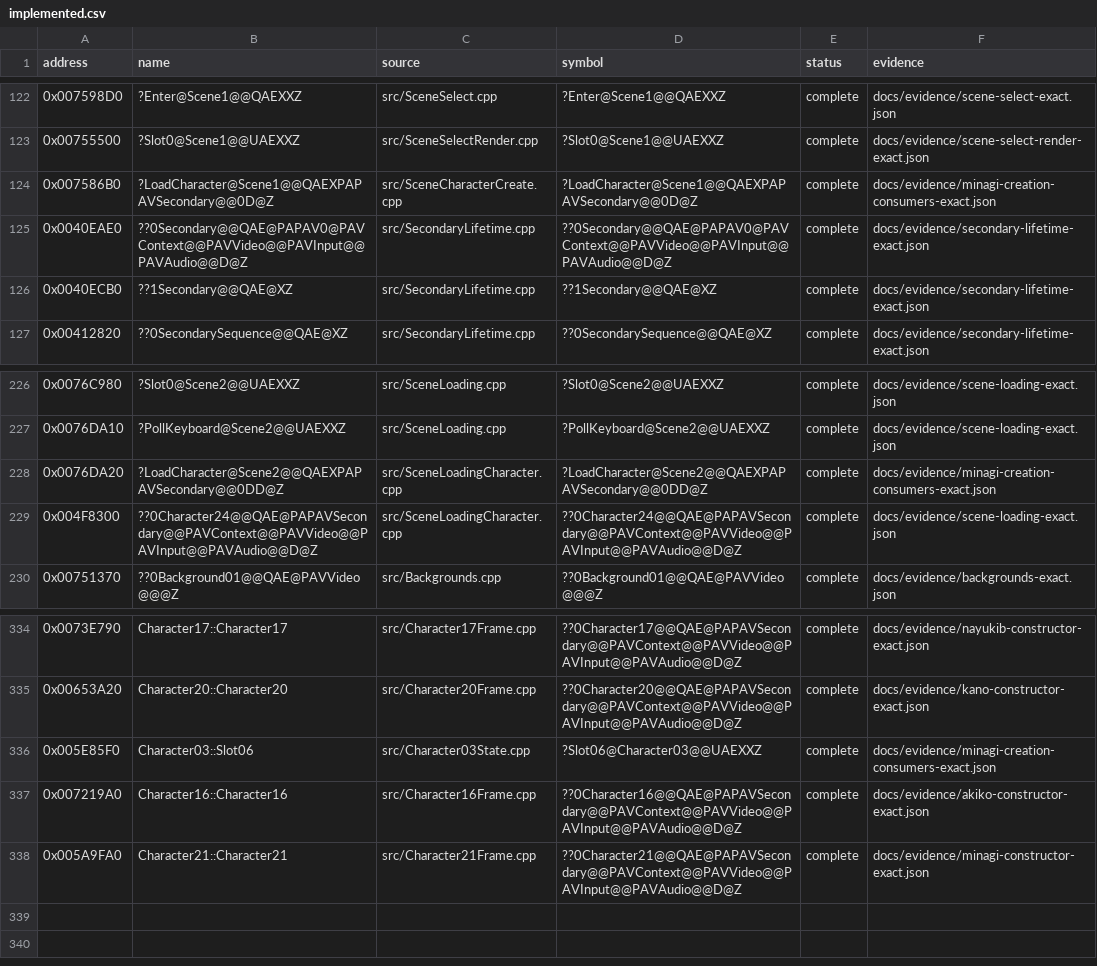
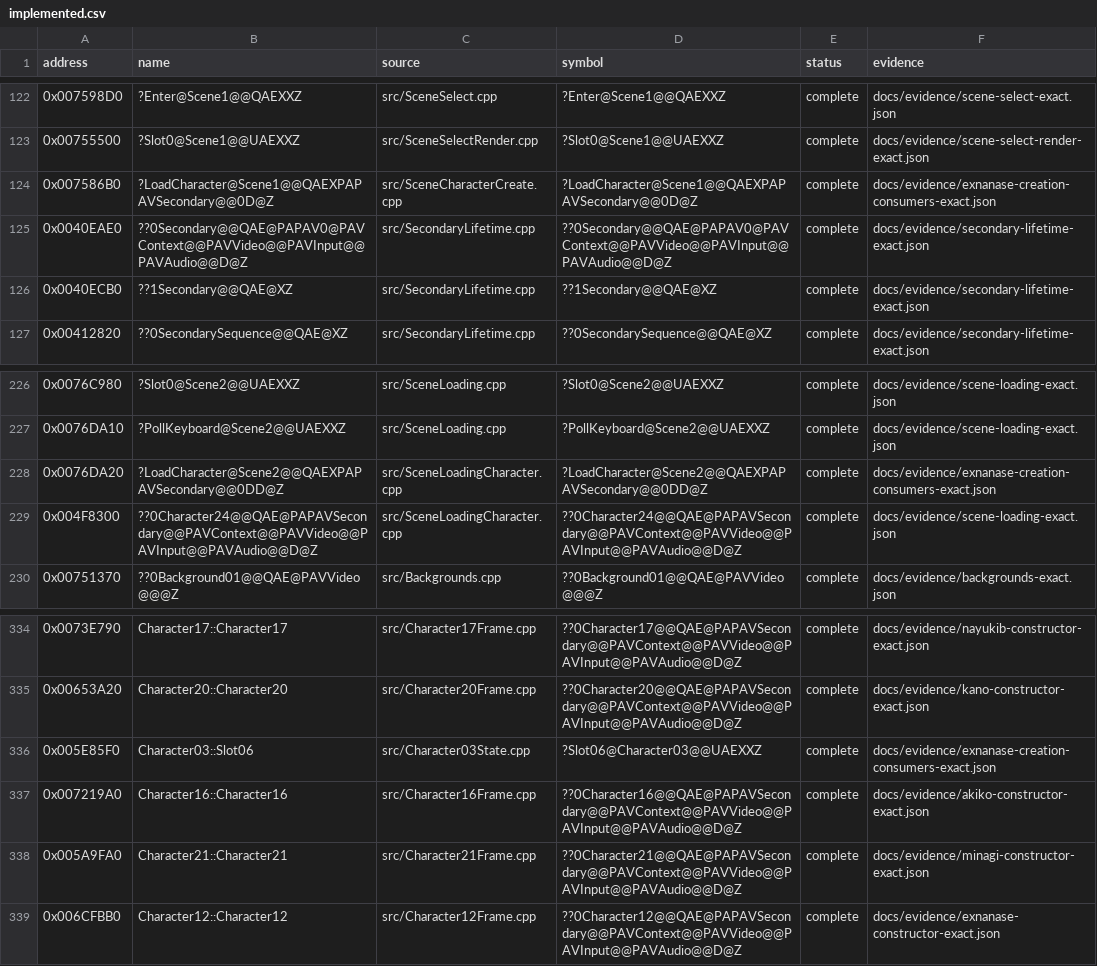
Before and after one commit to N0zoM1z0/Eternal-Fighter-Zero, a CSV file: config/implemented.csv, drawn as a sheet; only a part is shown, gaps mark what is left out.

```diff
--- a/config/implemented.csv
+++ b/config/implemented.csv
@@ -123,3 +123,3 @@ address,name,source,symbol,status,evidence
 0x00755500,?Slot0@Scene1@@UAEXXZ,src/SceneSelectRender.cpp,?Slot0@Scene1@@UAEXXZ,complete,docs/evidence/scene-select-render-exact.json
-0x007586B0,?LoadCharacter@Scene1@@QAEXPAPAVSecondary@@0D@Z,src/SceneCharacterCreate.cpp,?LoadCharacter@Scene1@@QAEXPAPAVSecondary@@0D@Z,complete,docs/evidence/minagi-creation-consumers-exact.json
+0x007586B0,?LoadCharacter@Scene1@@QAEXPAPAVSecondary@@0D@Z,src/SceneCharacterCreate.cpp,?LoadCharacter@Scene1@@QAEXPAPAVSecondary@@0D@Z,complete,docs/evidence/exnanase-creation-consumers-exact.json
 0x0040EAE0,??0Secondary@@QAE@PAPAV0@PAVContext@@PAVVideo@@PAVInput@@PAVAudio@@D@Z,src/SecondaryLifetime.cpp,??0Secondary@@QAE@PAPAV0@PAVContext@@PAVVideo@@PAVInput@@PAVAudio@@D@Z,complete,docs/evidence/secondary-lifetime-exact.json
@@ -227,3 +227,3 @@ address,name,source,symbol,status,evidence
 0x0076DA10,?PollKeyboard@Scene2@@UAEXXZ,src/SceneLoading.cpp,?PollKeyboard@Scene2@@UAEXXZ,complete,docs/evidence/scene-loading-exact.json
-0x0076DA20,?LoadCharacter@Scene2@@QAEXPAPAVSecondary@@0DD@Z,src/SceneLoadingCharacter.cpp,?LoadCharacter@Scene2@@QAEXPAPAVSecondary@@0DD@Z,complete,docs/evidence/minagi-creation-consumers-exact.json
+0x0076DA20,?LoadCharacter@Scene2@@QAEXPAPAVSecondary@@0DD@Z,src/SceneLoadingCharacter.cpp,?LoadCharacter@Scene2@@QAEXPAPAVSecondary@@0DD@Z,complete,docs/evidence/exnanase-creation-consumers-exact.json
 0x004F8300,??0Character24@@QAE@PAPAVSecondary@@PAVContext@@PAVVideo@@PAVInput@@PAVAudio@@D@Z,src/SceneLoadingCharacter.cpp,??0Character24@@QAE@PAPAVSecondary@@PAVContext@@PAVVideo@@PAVInput@@PAVAudio@@D@Z,complete,docs/evidence/scene-loading-exact.json
@@ -335,4 +335,5 @@ address,name,source,symbol,status,evidence
 0x00653A20,Character20::Character20,src/Character20Frame.cpp,??0Character20@@QAE@PAPAVSecondary@@PAVContext@@PAVVideo@@PAVInput@@PAVAudio@@D@Z,complete,docs/evidence/kano-constructor-exact.json
-0x005E85F0,Character03::Slot06,src/Character03State.cpp,?Slot06@Character03@@UAEXXZ,complete,docs/evidence/minagi-creation-consumers-exact.json
+0x005E85F0,Character03::Slot06,src/Character03State.cpp,?Slot06@Character03@@UAEXXZ,complete,docs/evidence/exnanase-creation-consumers-exact.json
 0x007219A0,Character16::Character16,src/Character16Frame.cpp,??0Character16@@QAE@PAPAVSecondary@@PAVContext@@PAVVideo@@PAVInput@@PAVAudio@@D@Z,complete,docs/evidence/akiko-constructor-exact.json
 0x005A9FA0,Character21::Character21,src/Character21Frame.cpp,??0Character21@@QAE@PAPAVSecondary@@PAVContext@@PAVVideo@@PAVInput@@PAVAudio@@D@Z,complete,docs/evidence/minagi-constructor-exact.json
+0x006CFBB0,Character12::Character12,src/Character12Frame.cpp,??0Character12@@QAE@PAPAVSecondary@@PAVContext@@PAVVideo@@PAVInput@@PAVAudio@@D@Z,complete,docs/evidence/exnanase-constructor-exact.json
```
Also changed, not shown: config/matches.csv, 11 other files.
